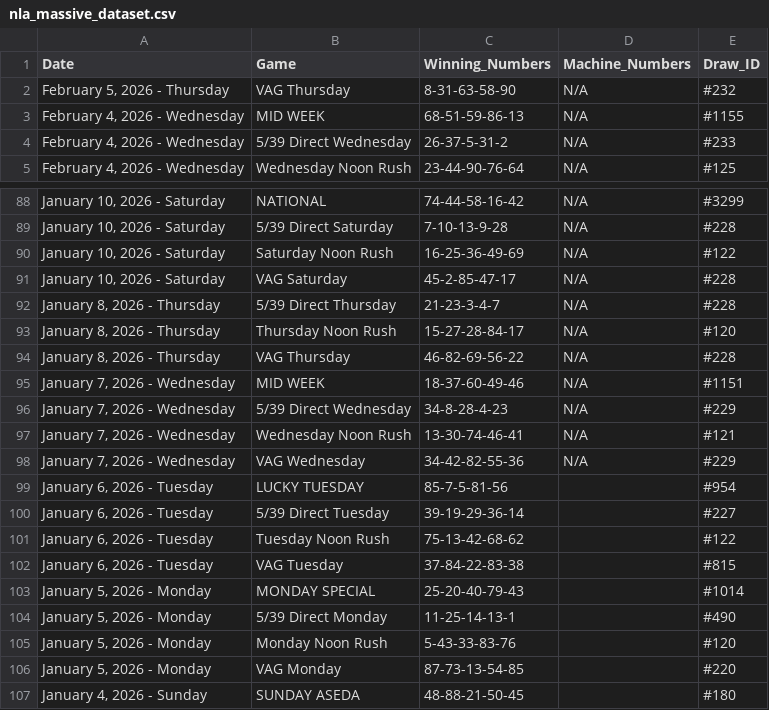
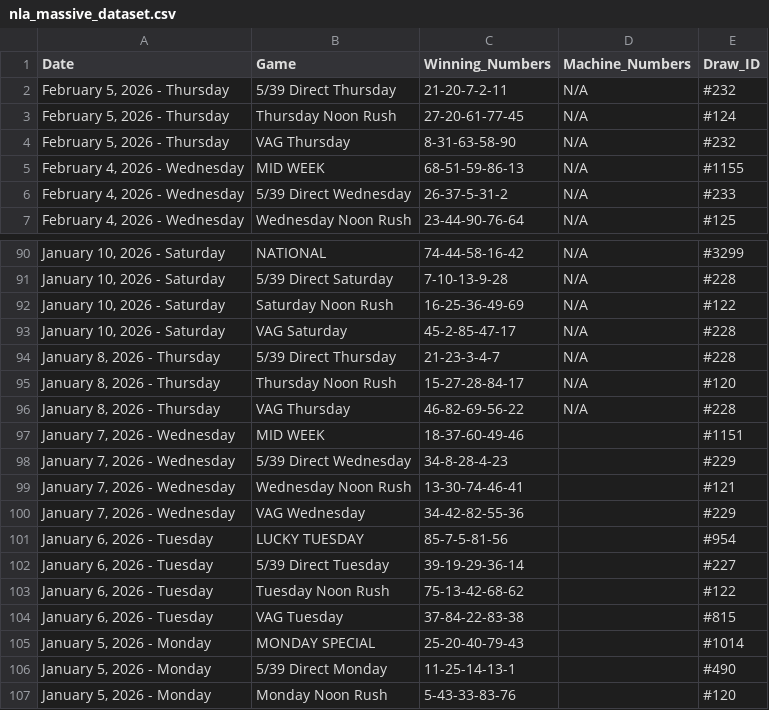
Before and after one commit to mrstephan404-hue/nla-data-repo, a CSV file: nla_massive_dataset.csv, drawn as a sheet; only a part is shown, gaps mark what is left out; the shorter side is filled out with more unchanged rows.

```diff
--- a/nla_massive_dataset.csv
+++ b/nla_massive_dataset.csv
@@ -1,2 +1,4 @@
 Date,Game,Winning_Numbers,Machine_Numbers,Draw_ID
+"February 5, 2026 - Thursday",5/39 Direct Thursday,21-20-7-2-11,N/A,#232
+"February 5, 2026 - Thursday",Thursday Noon Rush,27-20-61-77-45,N/A,#124
 "February 5, 2026 - Thursday",VAG Thursday,8-31-63-58-90,N/A,#232
@@ -94,6 +96,6 @@ Date,Game,Winning_Numbers,Machine_Numbers,Draw_ID
 "January 8, 2026 - Thursday",VAG Thursday,46-82-69-56-22,N/A,#228
-"January 7, 2026 - Wednesday",MID WEEK,18-37-60-49-46,N/A,#1151
-"January 7, 2026 - Wednesday",5/39 Direct Wednesday,34-8-28-4-23,N/A,#229
-"January 7, 2026 - Wednesday",Wednesday Noon Rush,13-30-74-46-41,N/A,#121
-"January 7, 2026 - Wednesday",VAG Wednesday,34-42-82-55-36,N/A,#229
+"January 7, 2026 - Wednesday",MID WEEK,18-37-60-49-46,,#1151
+"January 7, 2026 - Wednesday",5/39 Direct Wednesday,34-8-28-4-23,,#229
+"January 7, 2026 - Wednesday",Wednesday Noon Rush,13-30-74-46-41,,#121
+"January 7, 2026 - Wednesday",VAG Wednesday,34-42-82-55-36,,#229
 "January 6, 2026 - Tuesday",LUCKY TUESDAY,85-7-5-81-56,,#954
```
